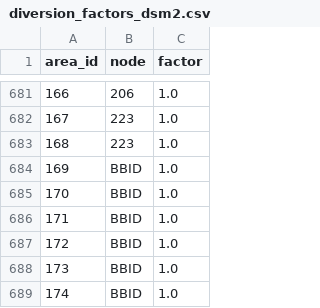
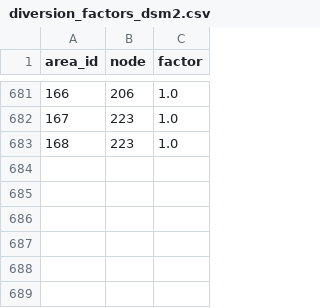
Before and after one commit to CADWRDeltaModeling/deltacd_inputs, a CSV file: historical/inputs/diversion_factors_dsm2.csv, drawn as a sheet; only a part is shown, gaps mark what is left out.

```diff
--- a/historical/inputs/diversion_factors_dsm2.csv
+++ b/historical/inputs/diversion_factors_dsm2.csv
@@ -683,7 +683 @@ area_id,node,factor
 168,223,1.0
-169,BBID,1.0
-170,BBID,1.0
-171,BBID,1.0
-172,BBID,1.0
-173,BBID,1.0
-174,BBID,1.0
```
Also changed, not shown: historical/inputs/et_correction_dsm2.csv, historical/inputs/gwrates_dsm2.csv, 10 other files.
